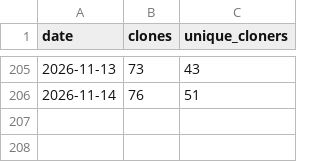
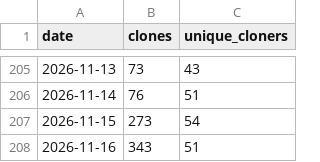
Before and after one commit to ndpvt-web/latex-document-skill, a CSV file: stats/clone-stats.csv, drawn as a sheet; only a part is shown, gaps mark what is left out; the diff names each change by its address in the sheet, - before the commit and + after, or states it on an @@ line.

```diff
--- a/stats/clone-stats.csv
+++ b/stats/clone-stats.csv
+row 207: 2026-11-15 | 273 | 54
+row 208: 2026-11-16 | 343 | 51
```
Also changed, not shown: stats/views.csv.
